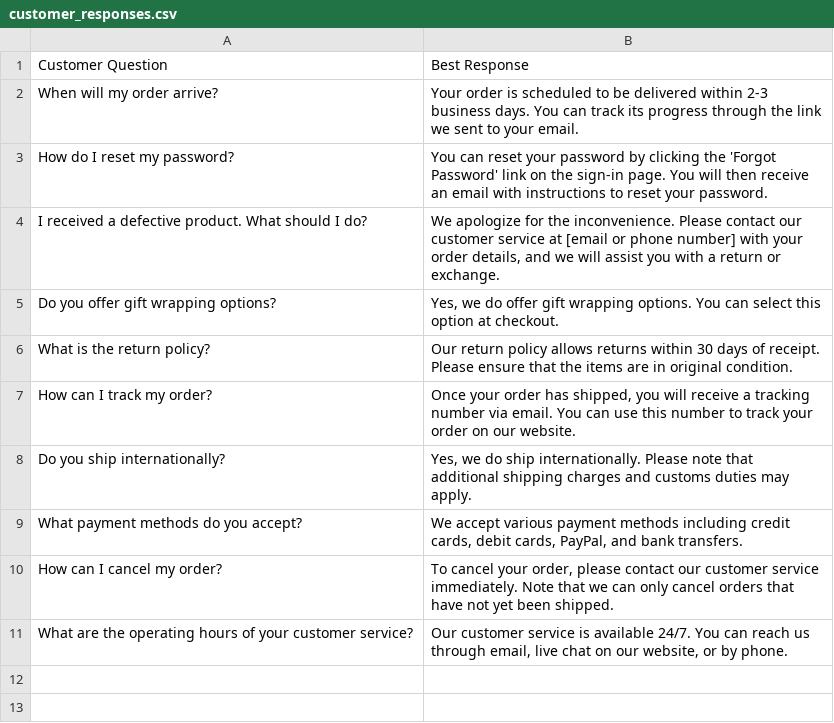
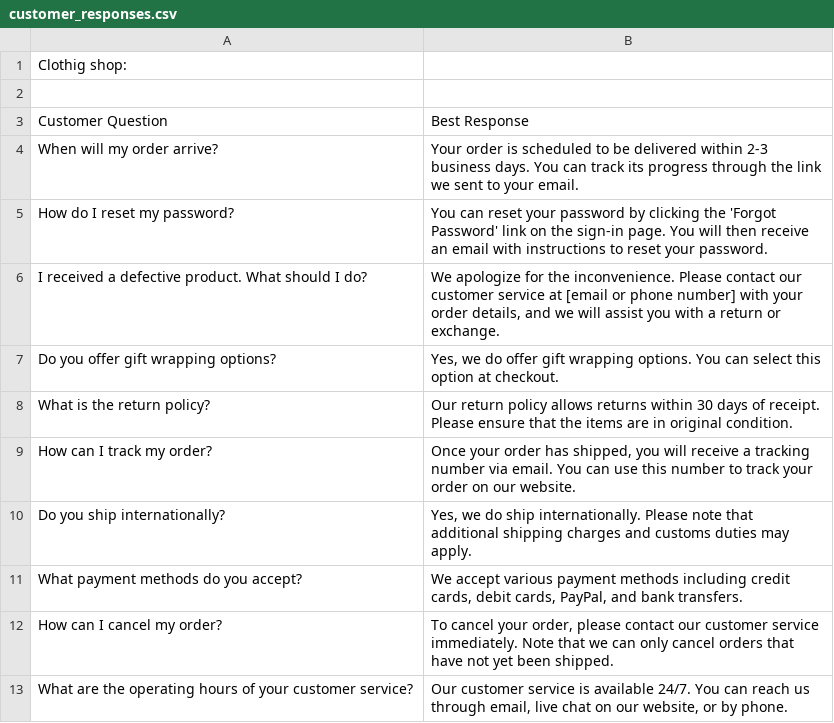
Before and after one commit to Papaeske/next13-ai-saas, a CSV file: customer_responses.csv, drawn as a sheet; the diff names each change by its address in the sheet, - before the commit and + after, or states it on an @@ line.

```diff
--- a/customer_responses.csv
+++ b/customer_responses.csv
+row 1: Clothig shop:
+row 2: (empty)
```
Also changed, not shown: 6 other files.
